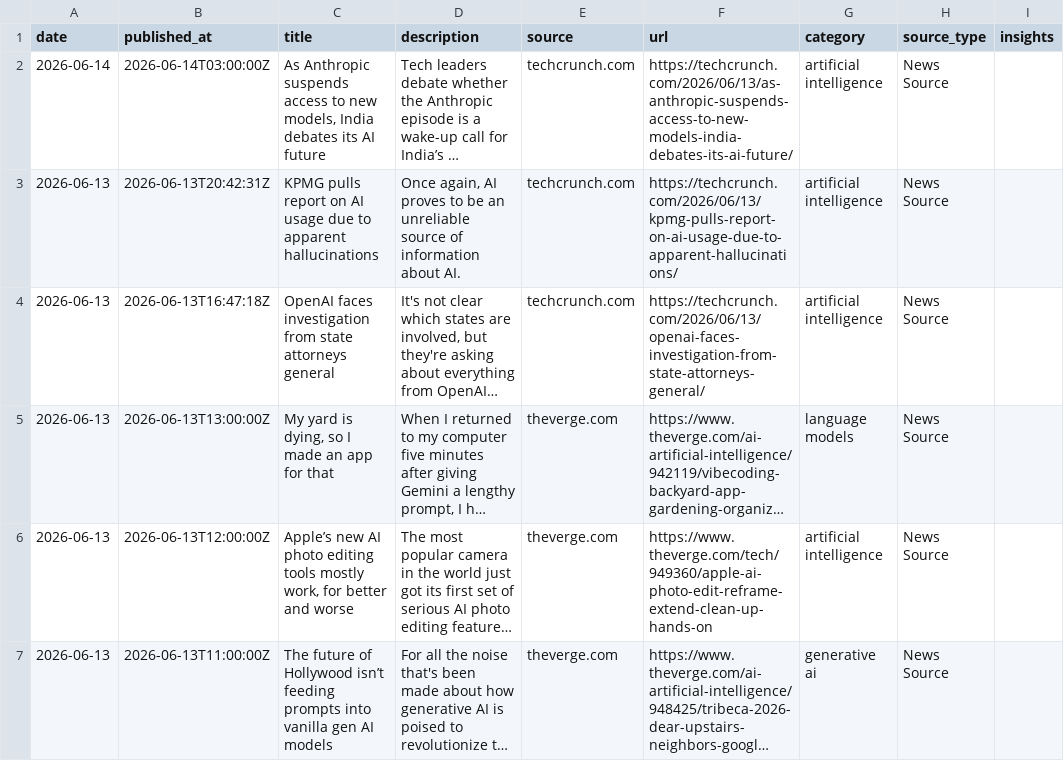
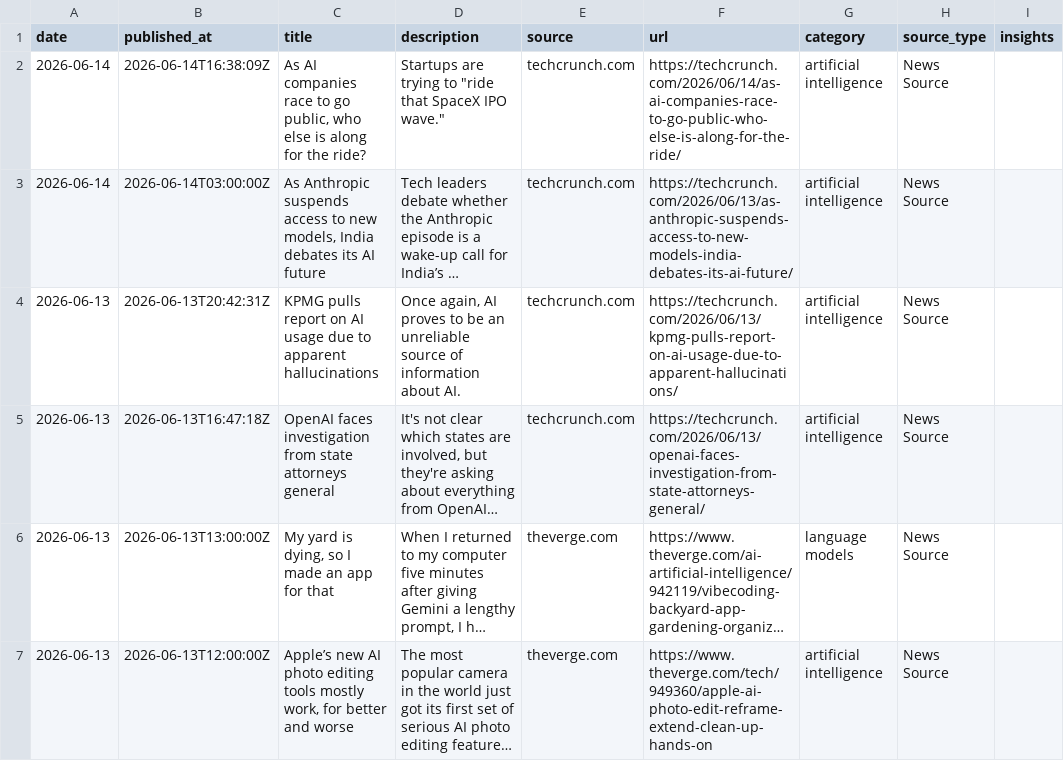
Before and after one commit to StevieSimsII/AiNewsDaily, a CSV file: docs/data/ai_news.csv, drawn as a sheet; only a part is shown; the shorter side is filled out with more unchanged rows; long unchanged cells end in …; the diff names each change by its address in the sheet, - before the commit and + after, or states it on an @@ line.

```diff
--- a/docs/data/ai_news.csv
+++ b/docs/data/ai_news.csv
+row 2: 2026-06-14 | 2026-06-14T16:38:09Z | As AI companies race to go public, who else is along for the ride? | Startups are trying to "ride that SpaceX IPO wave." | techcrunch.com | https://techcrunch.com/2026/06/14/as-ai-companies-race-to-go-public-who-else-is-along-for-the-ride/ | artificial intelligence | News Source
```
Also changed, not shown: 4 other files.
